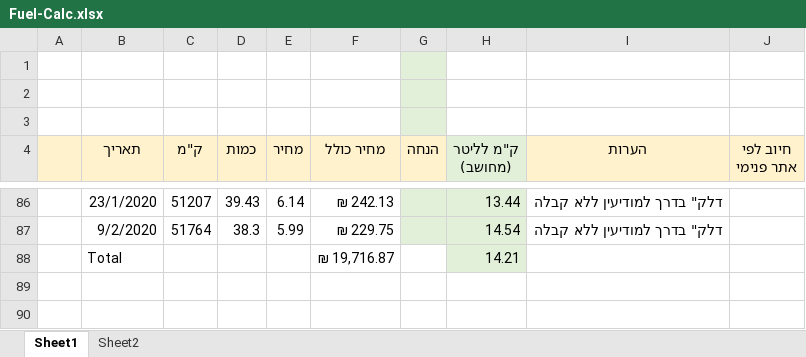
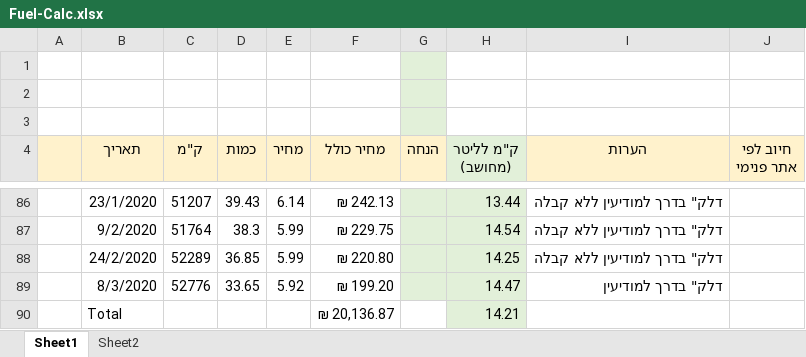
Before and after one commit to Rafael2018a/SharedDocs, an Excel workbook: Fuel-Calc.xlsx, sheet Sheet1, drawn as a sheet; only a part is shown, gaps mark what is left out; values as stored, in another font and other column widths than the file's, no borders; charts and pictures and table styles not drawn; addresses are those after the commit; the diff names each change by its address in the sheet, - before the commit and + after, or states it on an @@ line.

```diff
--- a/Fuel-Calc.xlsx (sheet Sheet1)
+++ b/Fuel-Calc.xlsx (sheet Sheet1)
+row 88:  | 24/2/2020 | 52289 | 36.85 | 5.99 | ₪ 220.80 |  | 14.25 | דלק" בדרך למודיעין ללא קבלה
+row 89:  | 8/3/2020 | 52776 | 33.65 | 5.92 | ₪ 199.20 |  | 14.47 | דלק" בדרך למודיעין
-F90 (מחיר כולל): ₪ 19,716.87
+F90 (מחיר כולל): ₪ 20,136.87
```
Also changed, not shown: charts or pictures, Salary summary.xlsx, 1 other file.
